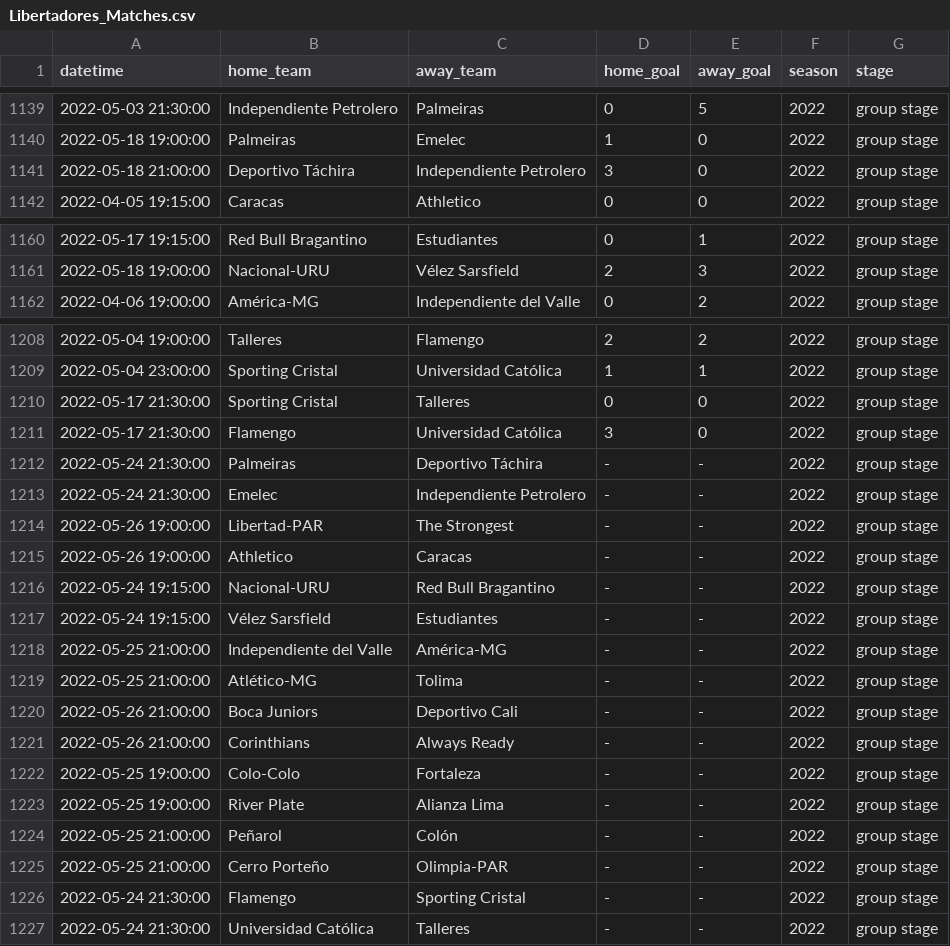
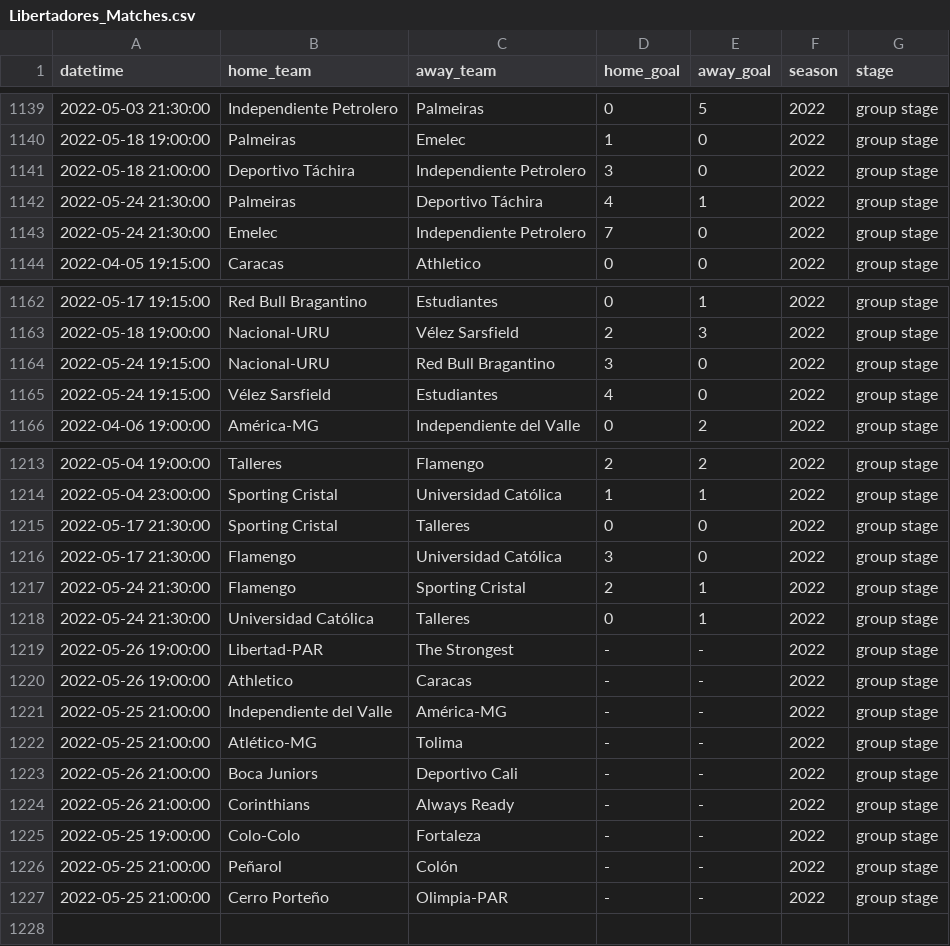
Before and after one commit to ricardo-mattoss/Brazilian-Soccer-Data, a CSV file: Data/Libertadores_Matches.csv, drawn as a sheet; only a part is shown, gaps mark what is left out; the diff covers the shown part only.

```diff
--- a/Data/Libertadores_Matches.csv
+++ b/Data/Libertadores_Matches.csv
@@ -1141,2 +1141,4 @@
 2022-05-18 21:00:00,"Deportivo Táchira","Independiente Petrolero","3","0",2022,"group stage"
+2022-05-24 21:30:00,"Palmeiras","Deportivo Táchira","4","1",2022,"group stage"
+2022-05-24 21:30:00,"Emelec","Independiente Petrolero","7","0",2022,"group stage"
 2022-04-05 19:15:00,"Caracas","Athletico","0","0",2022,"group stage"
@@ -1161,2 +1163,4 @@
 2022-05-18 19:00:00,"Nacional-URU","Vélez Sarsfield","2","3",2022,"group stage"
+2022-05-24 19:15:00,"Nacional-URU","Red Bull Bragantino","3","0",2022,"group stage"
+2022-05-24 19:15:00,"Vélez Sarsfield","Estudiantes","4","0",2022,"group stage"
 2022-04-06 19:00:00,"América-MG","Independiente del Valle","0","2",2022,"group stage"
@@ -1211,8 +1216,6 @@
 2022-05-17 21:30:00,"Flamengo","Universidad Católica","3","0",2022,"group stage"
-2022-05-24 21:30:00,"Palmeiras","Deportivo Táchira","-","-",2022,"group stage"
-2022-05-24 21:30:00,"Emelec","Independiente Petrolero","-","-",2022,"group stage"
+2022-05-24 21:30:00,"Flamengo","Sporting Cristal","2","1",2022,"group stage"
+2022-05-24 21:30:00,"Universidad Católica","Talleres","0","1",2022,"group stage"
 2022-05-26 19:00:00,"Libertad-PAR","The Strongest","-","-",2022,"group stage"
 2022-05-26 19:00:00,"Athletico","Caracas","-","-",2022,"group stage"
-2022-05-24 19:15:00,"Nacional-URU","Red Bull Bragantino","-","-",2022,"group stage"
-2022-05-24 19:15:00,"Vélez Sarsfield","Estudiantes","-","-",2022,"group stage"
 2022-05-25 21:00:00,"Independiente del Valle","América-MG","-","-",2022,"group stage"
@@ -1222,6 +1225,3 @@
 2022-05-25 19:00:00,"Colo-Colo","Fortaleza","-","-",2022,"group stage"
-2022-05-25 19:00:00,"River Plate","Alianza Lima","-","-",2022,"group stage"
 2022-05-25 21:00:00,"Peñarol","Colón","-","-",2022,"group stage"
 2022-05-25 21:00:00,"Cerro Porteño","Olimpia-PAR","-","-",2022,"group stage"
-2022-05-24 21:30:00,"Flamengo","Sporting Cristal","-","-",2022,"group stage"
-2022-05-24 21:30:00,"Universidad Católica","Talleres","-","-",2022,"group stage"
```
Also changed, not shown: 1 added row elsewhere in this file.
